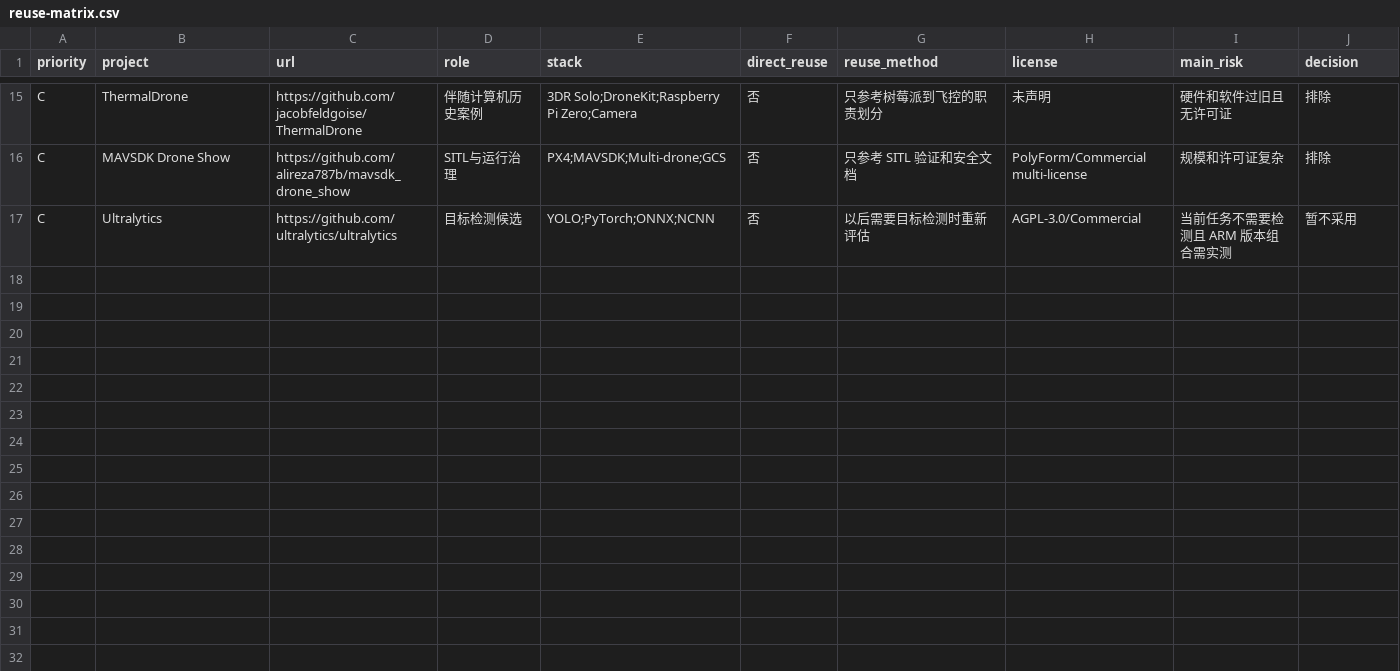
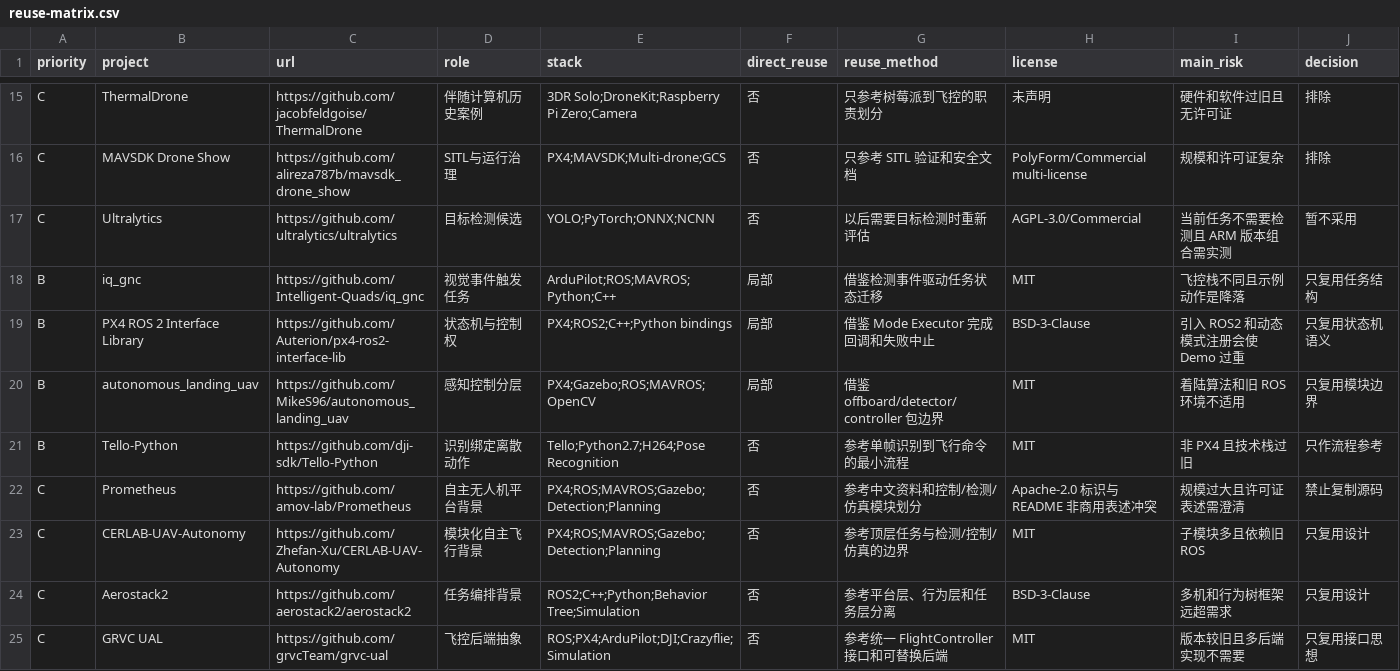
Before and after one commit to Yeyu-Tanxue/UAV_control_demo, a CSV file: docs/research/similar-projects/reuse-matrix.csv, drawn as a sheet; only a part is shown, gaps mark what is left out.

```diff
--- a/docs/research/similar-projects/reuse-matrix.csv
+++ b/docs/research/similar-projects/reuse-matrix.csv
@@ -17 +17,9 @@ C,MAVSDK Drone Show,https://github.com/alireza787b/mavsdk_drone_show,SITL与运
 C,Ultralytics,https://github.com/ultralytics/ultralytics,目标检测候选,"YOLO;PyTorch;ONNX;NCNN",否,"以后需要目标检测时重新评估","AGPL-3.0/Commercial","当前任务不需要检测且 ARM 版本组合需实测",暂不采用
+B,iq_gnc,https://github.com/Intelligent-Quads/iq_gnc,视觉事件触发任务,"ArduPilot;ROS;MAVROS;Python;C++",局部,"借鉴检测事件驱动任务状态迁移",MIT,"飞控栈不同且示例动作是降落",只复用任务结构
+B,PX4 ROS 2 Interface Library,https://github.com/Auterion/px4-ros2-interface-lib,状态机与控制权,"PX4;ROS2;C++;Python bindings",局部,"借鉴 Mode Executor 完成回调和失败中止",BSD-3-Clause,"引入 ROS2 和动态模式注册会使 Demo 过重",只复用状态机语义
+B,autonomous_landing_uav,https://github.com/MikeS96/autonomous_landing_uav,感知控制分层,"PX4;Gazebo;ROS;MAVROS;OpenCV",局部,"借鉴 offboard/detector/controller 包边界",MIT,"着陆算法和旧 ROS 环境不适用",只复用模块边界
+B,Tello-Python,https://github.com/dji-sdk/Tello-Python,识别绑定离散动作,"Tello;Python2.7;H264;Pose Recognition",否,"参考单帧识别到飞行命令的最小流程",MIT,"非 PX4 且技术栈过旧",只作流程参考
+C,Prometheus,https://github.com/amov-lab/Prometheus,自主无人机平台背景,"PX4;ROS;MAVROS;Gazebo;Detection;Planning",否,"参考中文资料和控制/检测/仿真模块划分","Apache-2.0 标识与 README 非商用表述冲突","规模过大且许可证表述需澄清",禁止复制源码
+C,CERLAB-UAV-Autonomy,https://github.com/Zhefan-Xu/CERLAB-UAV-Autonomy,模块化自主飞行背景,"PX4;ROS;MAVROS;Gazebo;Detection;Planning",否,"参考顶层任务与检测/控制/仿真的边界",MIT,"子模块多且依赖旧 ROS",只复用设计
+C,Aerostack2,https://github.com/aerostack2/aerostack2,任务编排背景,"ROS2;C++;Python;Behavior Tree;Simulation",否,"参考平台层、行为层和任务层分离",BSD-3-Clause,"多机和行为树框架远超需求",只复用设计
+C,GRVC UAL,https://github.com/grvcTeam/grvc-ual,飞控后端抽象,"ROS;PX4;ArduPilot;DJI;Crazyflie;Simulation",否,"参考统一 FlightController 接口和可替换后端",MIT,"版本较旧且多后端实现不需要",只复用接口思想
```
Also changed, not shown: 2 other files.
